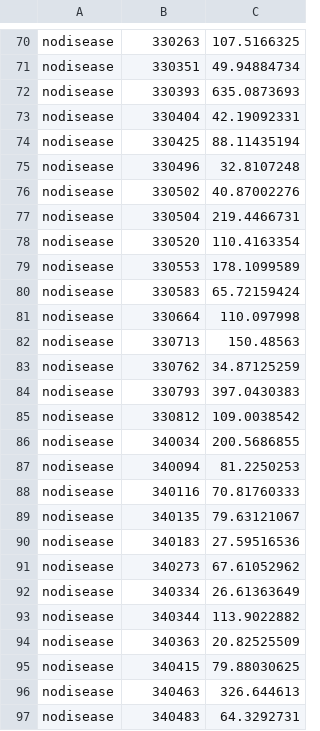
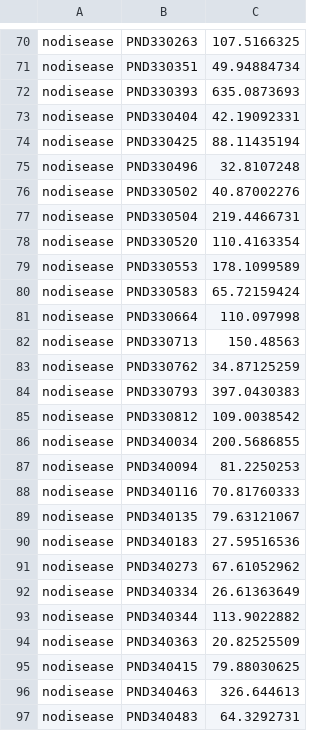
Before and after one commit to KingaS03/CAS-M2-D3-work, a CSV file: dataN.csv, drawn as a sheet; only a part is shown, gaps mark what is left out; the diff covers the shown part only; the diff names each change by its address in the sheet, - before the commit and + after, or states it on an @@ line.

```diff
--- a/dataN.csv
+++ b/dataN.csv
-B70: 330263
+B70: PND330263
-B71: 330351
+B71: PND330351
-B72: 330393
+B72: PND330393
-B73: 330404
+B73: PND330404
-B74: 330425
+B74: PND330425
-B75: 330496
+B75: PND330496
-B76: 330502
+B76: PND330502
-B77: 330504
+B77: PND330504
-B78: 330520
+B78: PND330520
-B79: 330553
+B79: PND330553
-B80: 330583
+B80: PND330583
-B81: 330664
+B81: PND330664
-B82: 330713
+B82: PND330713
-B83: 330762
+B83: PND330762
-B84: 330793
+B84: PND330793
-B85: 330812
+B85: PND330812
-B86: 340034
+B86: PND340034
-B87: 340094
+B87: PND340094
-B88: 340116
+B88: PND340116
-B89: 340135
+B89: PND340135
-B90: 340183
+B90: PND340183
-B91: 340273
+B91: PND340273
-B92: 340334
+B92: PND340334
-B93: 340344
+B93: PND340344
-B94: 340363
+B94: PND340363
-B95: 340415
+B95: PND340415
-B96: 340463
+B96: PND340463
-B97: 340483
+B97: PND340483
```
Also changed, not shown: 36 edited cells elsewhere in this file.
